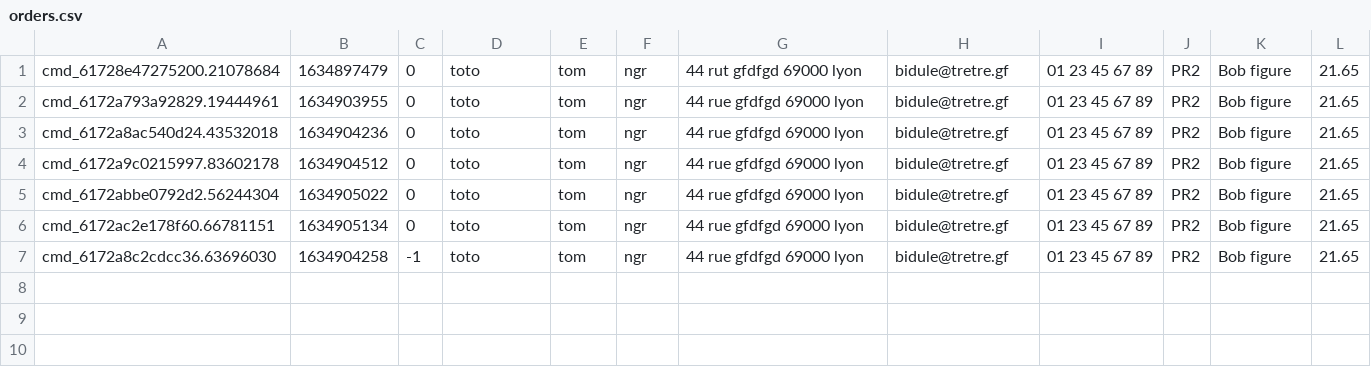
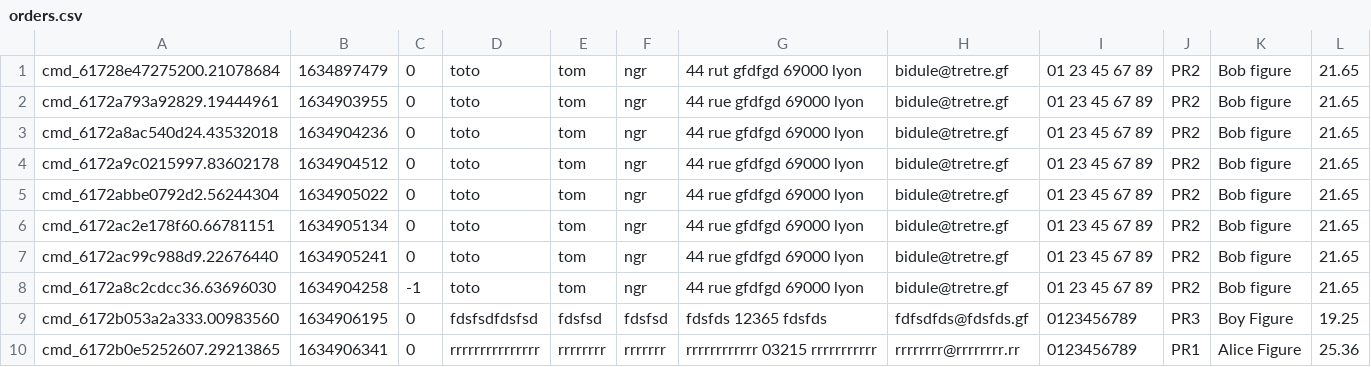
Before and after one commit to thomas-Ngr/CityCommerce, a CSV file: data/orders.csv, drawn as a sheet.

```diff
--- a/data/orders.csv
+++ b/data/orders.csv
@@ -6,2 +6,5 @@ cmd_6172abbe0792d2.56244304,1634905022,0,toto,tom,ngr,"44 rue gfdfgd 69000 lyon"
 cmd_6172ac2e178f60.66781151,1634905134,0,toto,tom,ngr,"44 rue gfdfgd 69000 lyon",bidule@tretre.gf,"01 23 45 67 89",PR2,"Bob figure",21.65
+cmd_6172ac99c988d9.22676440,1634905241,0,toto,tom,ngr,"44 rue gfdfgd 69000 lyon",bidule@tretre.gf,"01 23 45 67 89",PR2,"Bob figure",21.65
 cmd_6172a8c2cdcc36.63696030,1634904258,-1,toto,tom,ngr,"44 rue gfdfgd 69000 lyon",bidule@tretre.gf,"01 23 45 67 89",PR2,"Bob figure",21.65
+cmd_6172b053a2a333.00983560,1634906195,0,fdsfsdfdsfsd,fdsfsd,fdsfsd,"fdsfds 12365 fdsfds",fdfsdfds@fdsfds.gf,0123456789,PR3,"Boy Figure",19.25
+cmd_6172b0e5252607.29213865,1634906341,0,rrrrrrrrrrrrrrr,rrrrrrrr,rrrrrrr,"rrrrrrrrrrrr 03215 rrrrrrrrrrr",rrrrrrrr@rrrrrrrr.rr,0123456789,PR1,"Alice Figure",25.36
```
Also changed, not shown: data/products.csv, 10 other files.
